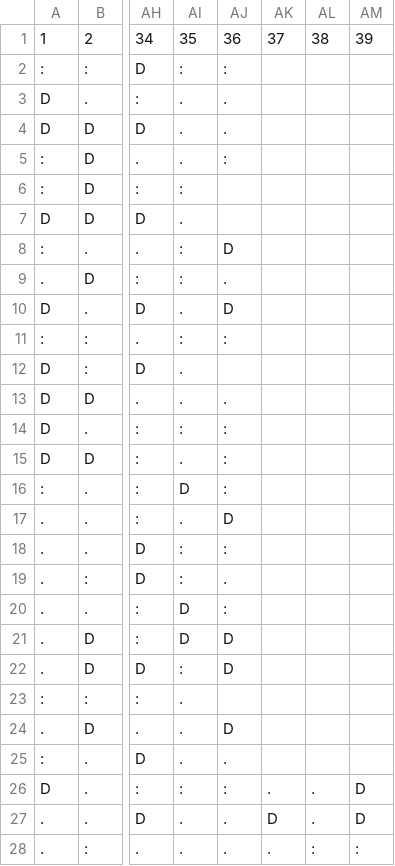
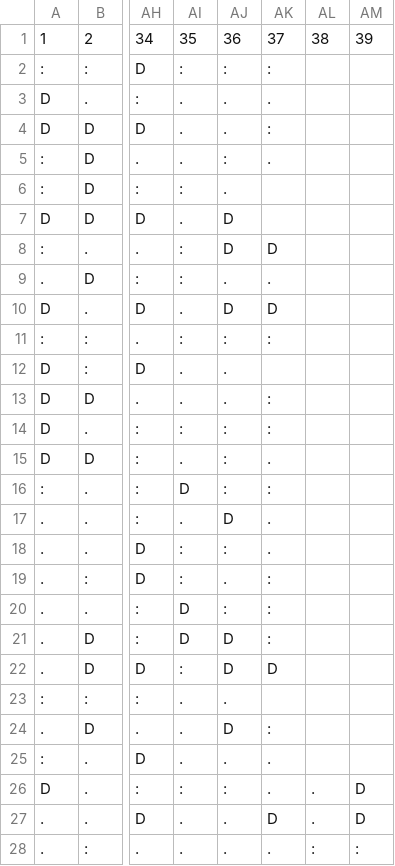
Before and after one commit to maquentin/foot, a CSV file: Championship.team.result.matrix.csv, drawn as a sheet; only a part is shown, gaps mark what is left out; the diff names each change by its address in the sheet, - before the commit and + after, or states it on an @@ line.

```diff
--- a/Championship.team.result.matrix.csv
+++ b/Championship.team.result.matrix.csv
-AK2: (empty)
+AK2: :
-AK3: (empty)
+AK3: .
-AK4: (empty)
+AK4: :
-AK5: (empty)
+AK5: .
-AJ6: (empty)
+AJ6: .
-AJ7: (empty)
+AJ7: D
-AK8: (empty)
+AK8: D
-AK9: (empty)
+AK9: .
-AK10: (empty)
+AK10: D
-AK11: (empty)
+AK11: :
-AJ12: (empty)
+AJ12: .
-AK13:AK14: (empty)
+AK13:AK14: :
-AK15: (empty)
+AK15: .
-AK16: (empty)
+AK16: :
-AK17:AK18: (empty)
+AK17:AK18: .
-AK19:AK21: (empty)
+AK19:AK21: :
-AK22: (empty)
+AK22: D
-AJ23: (empty)
+AJ23: .
-AK24: (empty)
+AK24: :
-AK25: (empty)
+AK25: .
```
Also changed, not shown: League1.team.result.matrix.csv, 1 other file.
